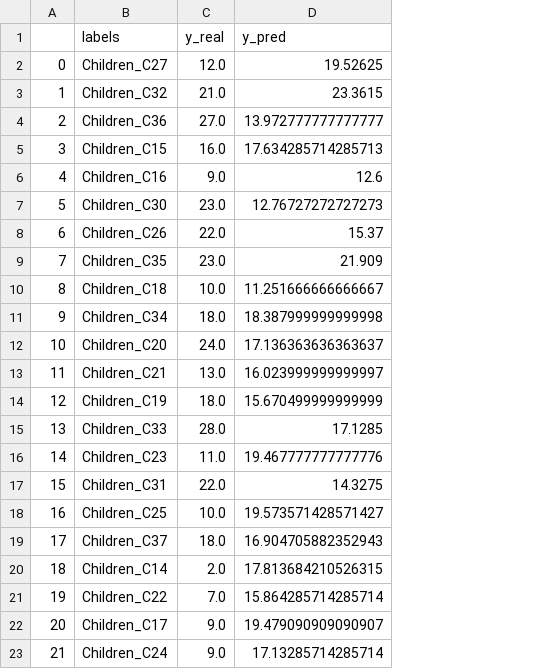
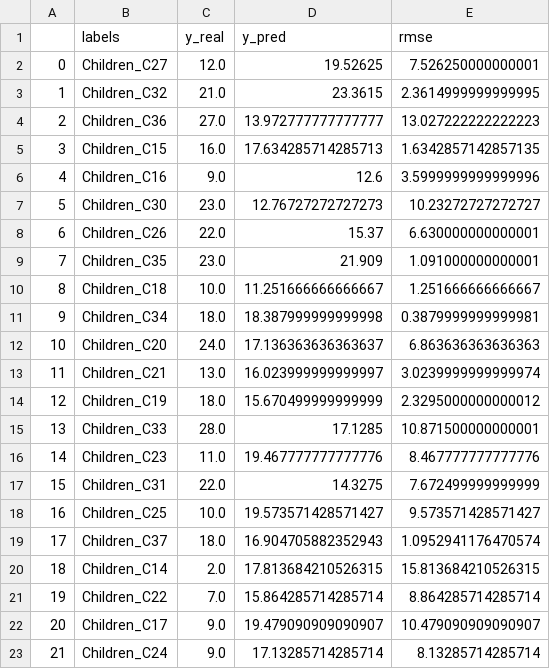
Before and after one commit to felixbastian/SensitivePen, a CSV file: 06_Python/Features_extraction/Feature_ extraction_script/prediction.csv, drawn as a sheet; the diff names each change by its address in the sheet, - before the commit and + after, or states it on an @@ line.

```diff
--- a/06_Python/Features_extraction/Feature_ extraction_script/prediction.csv
+++ b/06_Python/Features_extraction/Feature_ extraction_script/prediction.csv
+column E (rmse), rows 2-23: 7.526250000000001 | 2.3614999999999995 | 13.027222222222223 | 1.6342857142857135 | 3.5999999999999996 | 10.23272727272727 | 6.630000000000001 | 1.091000000000001 | 1.251666666666667 | 0.3879999999999981 | 6.863636363636363 | 3.0239999999999974 | 2.3295000000000012 | 10.871500000000001 | 8.467777777777776 | 7.672499999999999 | 9.573571428571427 | 1.0952941176470574 | 15.813684210526315 | 8.864285714285714 | 10.479090909090907 | 8.13285714285714
```
Also changed, not shown: 06_Python/Features_extraction/Feature_ extraction_script/selectionOfPrediction.csv.
